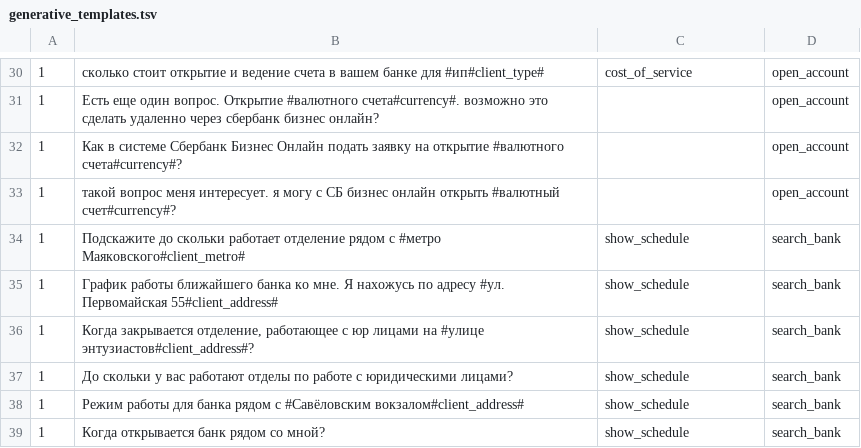
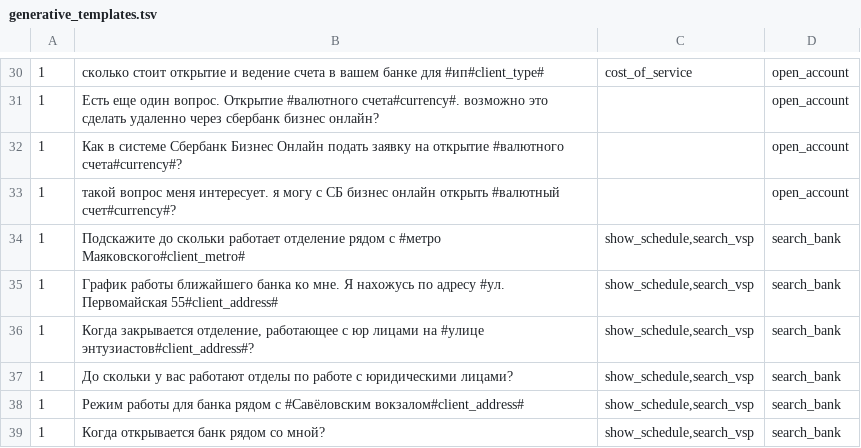
Before and after one commit to deeppavlov/sberdemo, a TSV file: generative_templates.tsv, drawn as a sheet; only a part is shown, gaps mark what is left out; the diff covers the shown part only.

Commit message:
fix: datasets fixed

```diff
--- a/generative_templates.tsv
+++ b/generative_templates.tsv
@@ -33,7 +33,7 @@
 1	такой вопрос меня интересует. я могу с СБ бизнес онлайн открыть #валютный счет#currency#?		open_account
-1	Подскажите до скольки работает отделение рядом с #метро Маяковского#client_metro#	show_schedule	search_bank
-1	График работы ближайшего банка ко мне. Я нахожусь по адресу #ул. Первомайская 55#client_address#	show_schedule	search_bank
-1	Когда закрывается отделение, работающее с юр лицами на #улице энтузиастов#client_address#?	show_schedule	search_bank
-1	До скольки у вас работают отделы по работе с юридическими лицами?	show_schedule	search_bank
-1	Режим работы для банка рядом с #Савёловским вокзалом#client_address#	show_schedule	search_bank
-1	Когда открывается банк рядом со мной?	show_schedule	search_bank
+1	Подскажите до скольки работает отделение рядом с #метро Маяковского#client_metro#	show_schedule,search_vsp	search_bank
+1	График работы ближайшего банка ко мне. Я нахожусь по адресу #ул. Первомайская 55#client_address#	show_schedule,search_vsp	search_bank
+1	Когда закрывается отделение, работающее с юр лицами на #улице энтузиастов#client_address#?	show_schedule,search_vsp	search_bank
+1	До скольки у вас работают отделы по работе с юридическими лицами?	show_schedule,search_vsp	search_bank
+1	Режим работы для банка рядом с #Савёловским вокзалом#client_address#	show_schedule,search_vsp	search_bank
+1	Когда открывается банк рядом со мной?	show_schedule,search_vsp	search_bank
```
Also changed, not shown: 14 edited cells elsewhere in this file, 1 other file.
